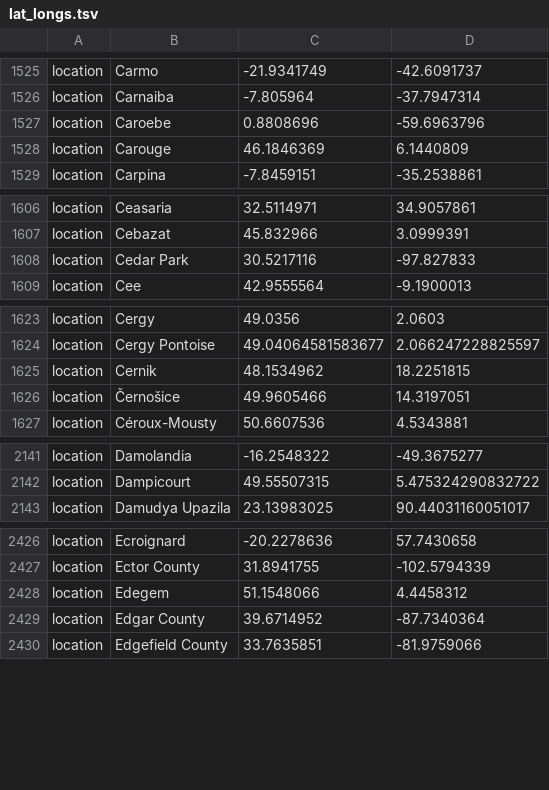
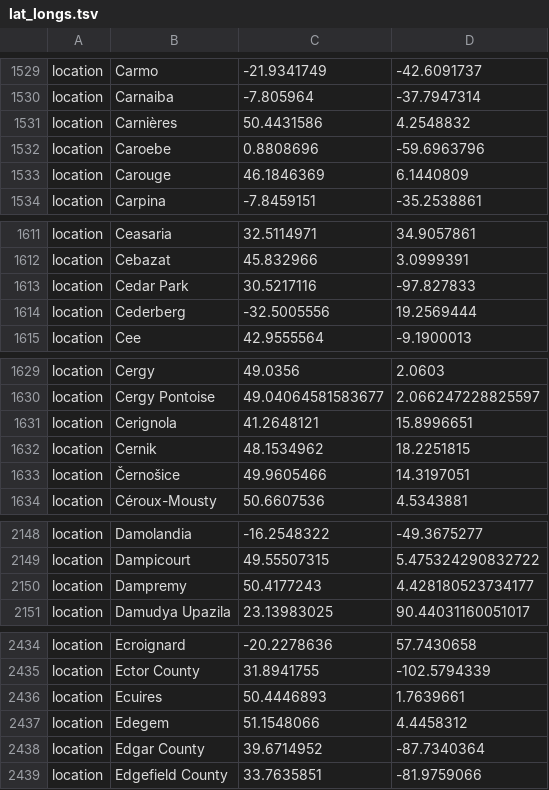
Before and after one commit to nextstrain/ncov, a TSV file: defaults/lat_longs.tsv, drawn as a sheet; only a part is shown, gaps mark what is left out; the diff covers the shown part only.

Commit message:
add new locations and divisions, add seq to exclude

```diff
--- a/defaults/lat_longs.tsv
+++ b/defaults/lat_longs.tsv
@@ -1526,2 +1530,3 @@ location	Carmo	-21.9341749	-42.6091737
 location	Carnaiba	-7.805964	-37.7947314
+location	Carnières	50.4431586	4.2548832
 location	Caroebe	0.8808696	-59.6963796
@@ -1608,2 +1613,3 @@ location	Cebazat	45.832966	3.0999391
 location	Cedar Park	30.5217116	-97.827833
+location	Cederberg	-32.5005556	19.2569444
 location	Cee	42.9555564	-9.1900013
@@ -1624,2 +1630,3 @@ location	Cergy	49.0356	2.0603
 location	Cergy Pontoise	49.04064581583677	2.066247228825597
+location	Cerignola	41.2648121	15.8996651
 location	Cernik	48.1534962	18.2251815
@@ -2142,2 +2149,3 @@ location	Damolandia	-16.2548322	-49.3675277
 location	Dampicourt	49.55507315	5.475324290832722
+location	Dampremy	50.4177243	4.428180523734177
 location	Damudya Upazila	23.13983025	90.44031160051017
@@ -2427,2 +2435,3 @@ location	Ecroignard	-20.2278636	57.7430658
 location	Ector County	31.8941755	-102.5794339
+location	Ecuires	50.4446893	1.7639661
 location	Edegem	51.1548066	4.4458312
```
Also changed, not shown: 40 added rows and 1 edited cell elsewhere in this file, defaults/color_ordering.tsv, 1 other file.
